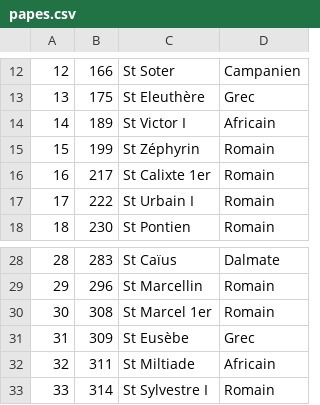
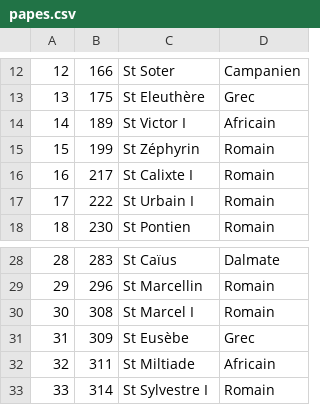
Before and after one commit to romain-warnan/papes, a CSV file: papes.csv, drawn as a sheet; only a part is shown, gaps mark what is left out; the diff names each change by its address in the sheet, - before the commit and + after, or states it on an @@ line.

Commit message:
Création d’un pape à partir d’une ligne

```diff
--- a/papes.csv
+++ b/papes.csv
-C16: St Calixte 1er
+C16: St Calixte I
-C30: St Marcel 1er
+C30: St Marcel I
```
Also changed, not shown: 4 other files.
